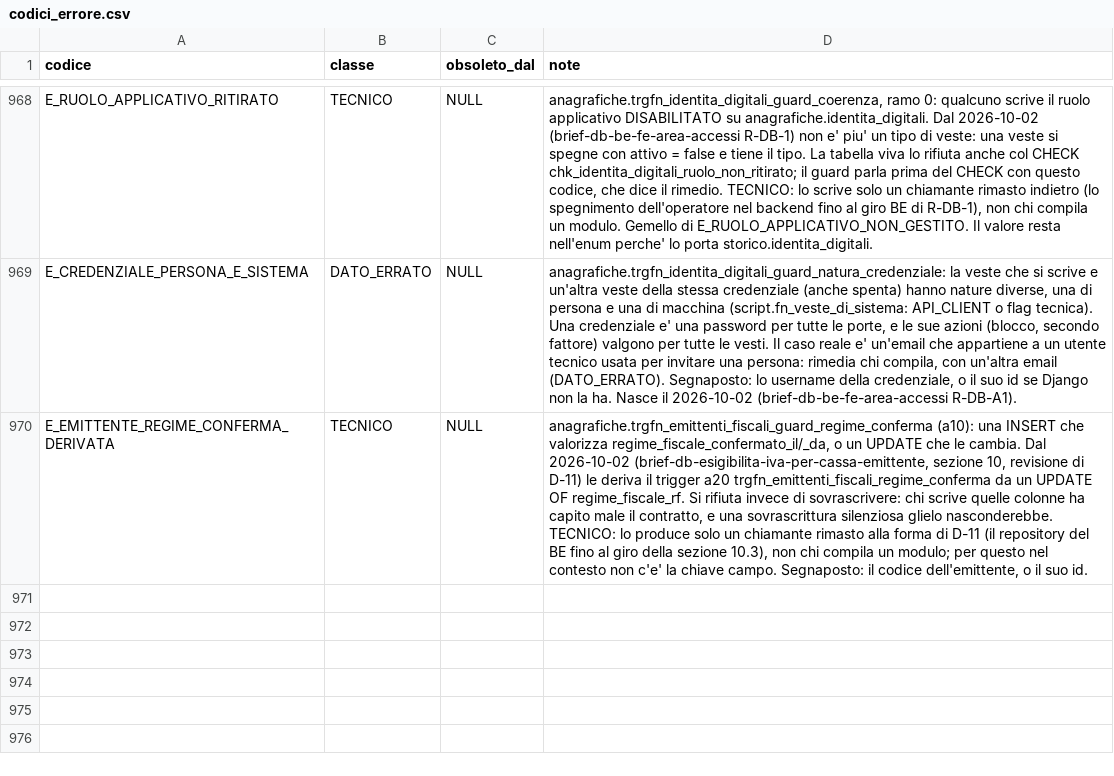
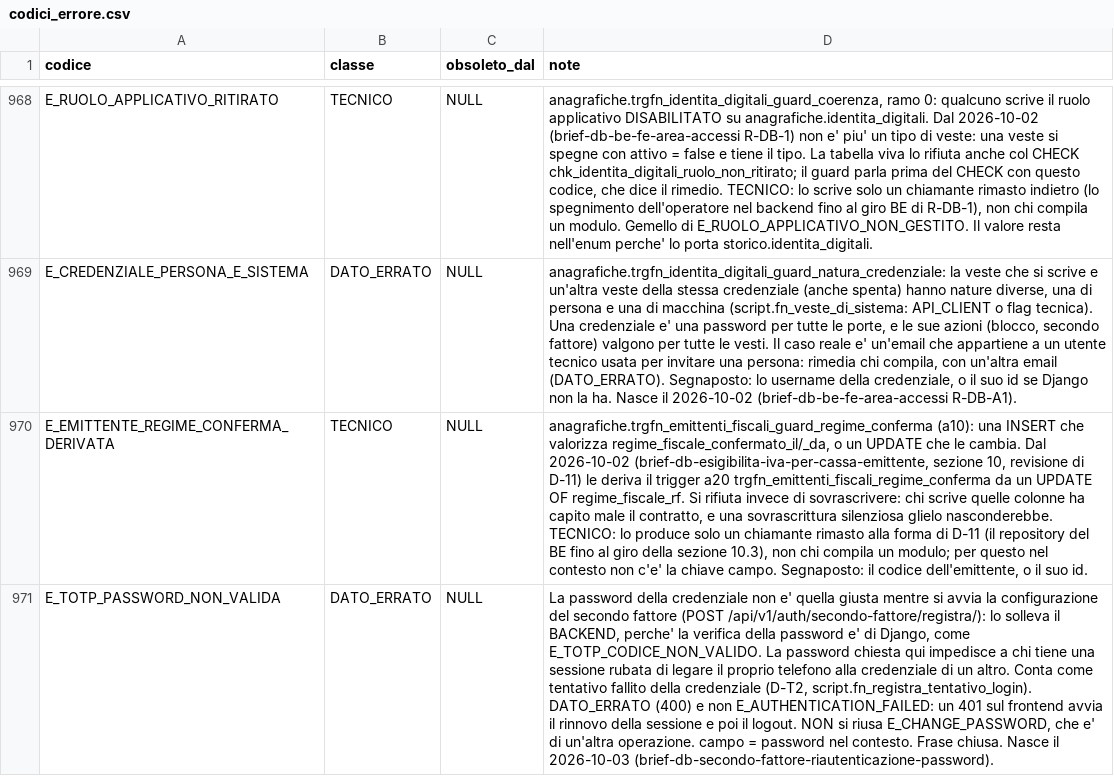
Before and after one commit to Tito-it/ZeroErp, a CSV file: db/changelog/migrations_v2/80_data/sql/config/codici_errore.csv, drawn as a sheet; only a part is shown, gaps mark what is left out; the diff names each change by its address in the sheet, - before the commit and + after, or states it on an @@ line.

Commit message:
Aggiornamento db relativo a brief-db-secondo-fattore-riautenticazione-password.md

```diff
--- a/db/changelog/migrations_v2/80_data/sql/config/codici_errore.csv
+++ b/db/changelog/migrations_v2/80_data/sql/config/codici_errore.csv
+row 971: E_TOTP_PASSWORD_NON_VALIDA | DATO_ERRATO | NULL | La password della credenziale non e' quella giusta mentre si avvia la configurazione del secondo fattore (POST /api/v1/auth/secondo-fattore/registra/): lo solleva il BACKEND, perche' la verifica della password e' di Django, come E_TOTP_CODICE_NON_VALIDO. La password chiesta qui impedisce a chi tiene una sessione rubata di legare il proprio telefono alla credenziale di un altro. Conta come tentativo fallito della credenziale (D-T2, script.fn_registra_tentativo_login). DATO_ERRATO (400) e non E_AUTHENTICATION_FAILED: un 401 sul frontend avvia il rinnovo della sessione e poi il logout. NON si riusa E_CHANGE_PASSWORD, che e' di un'altra operazione. campo = password nel contesto. Frase chiusa. Nasce il 2026-10-03 (brief-db-secondo-fattore-riautenticazione-password).
```
Also changed, not shown: db/changelog/migrations_v2/80_data/sql/config/messaggi_errore.csv, 1 other file.
